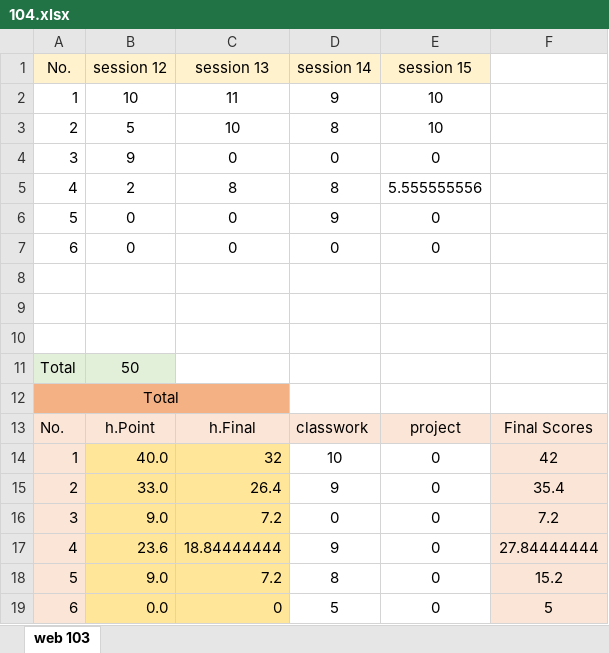
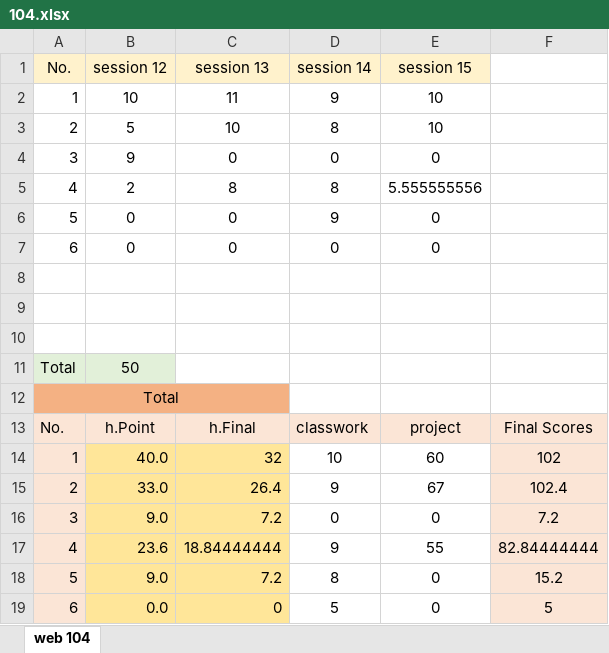
Before and after one commit to mkazemiraz/mft-scores, an Excel workbook: 104/104.xlsx, sheet web 104, drawn as a sheet; values as stored, in another font and other column widths than the file's, no borders; the diff names each change by its address in the sheet, - before the commit and + after, or states it on an @@ line.

```diff
--- a/104/104.xlsx (sheet web 104)
+++ b/104/104.xlsx (sheet web 104)
-sheet tab: web 103
+sheet tab: web 104
-E14 (session 15): 0
+E14 (session 15): 60
-F14: 42
+F14: 102
-E15 (session 15): 0
+E15 (session 15): 67
-F15: 35.4
+F15: 102.4
-E17 (session 15): 0
+E17 (session 15): 55
-F17: 27.84444444
+F17: 82.84444444
```
Also changed, not shown: 2 other files.
